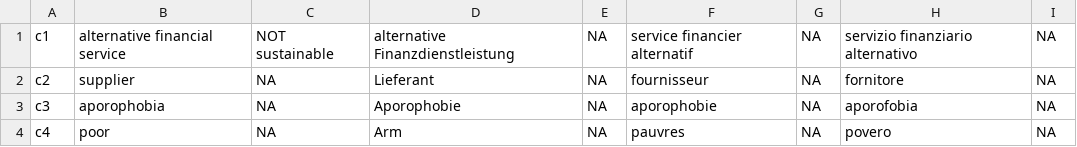
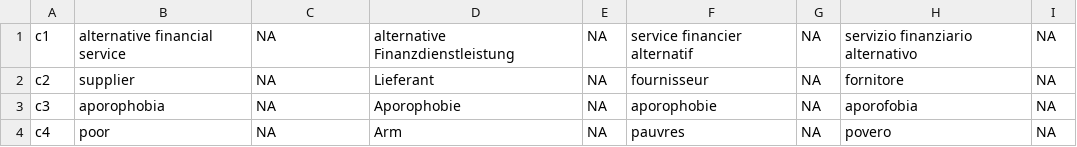
Before and after one commit to sustainability-zhaw/keywords, a CSV file: data/sdgs/no_posterior/SDG1.csv, drawn as a sheet; only a part is shown.

Commit message:
Update SDG1.csv

```diff
--- a/data/sdgs/no_posterior/SDG1.csv
+++ b/data/sdgs/no_posterior/SDG1.csv
@@ -1,2 +1,2 @@
-c1;alternative financial service;NOT sustainable;alternative Finanzdienstleistung;NA;service financier alternatif;NA;servizio finanziario alternativo;NA
+c1;alternative financial service;NA;alternative Finanzdienstleistung;NA;service financier alternatif;NA;servizio finanziario alternativo;NA
 c2;supplier;NA;Lieferant;NA;fournisseur;NA;fornitore;NA
```
